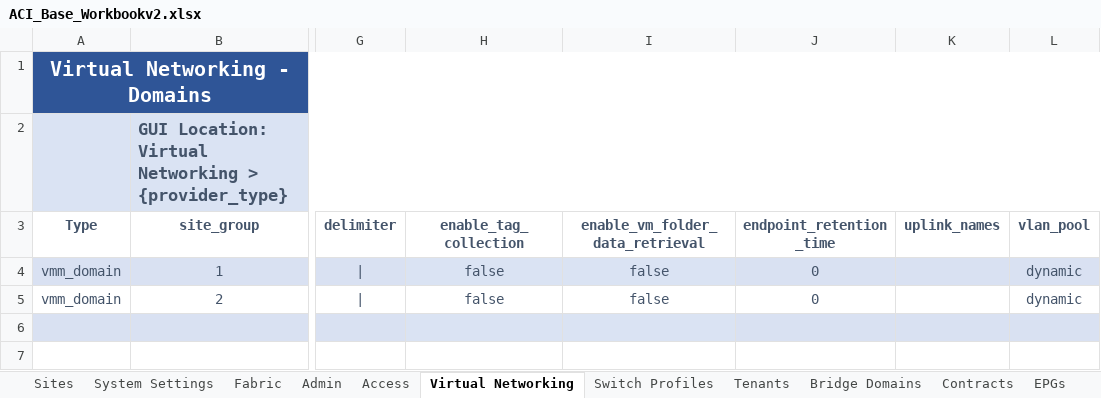
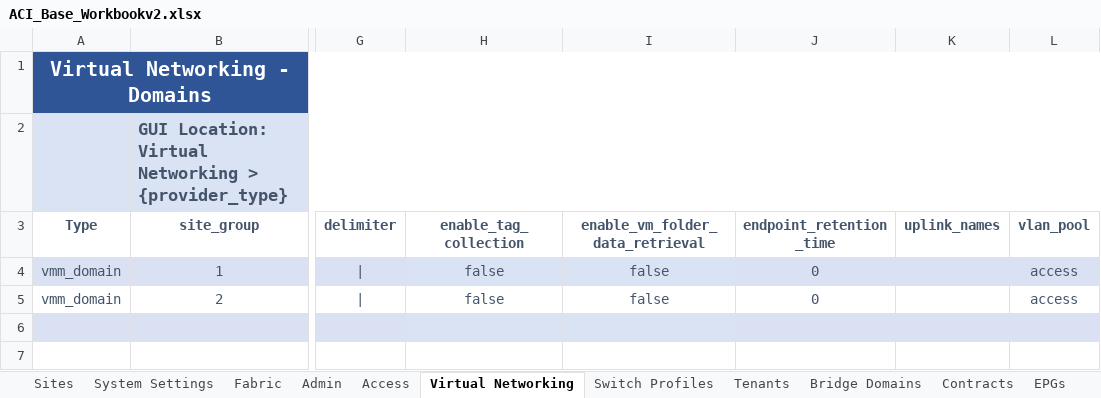
Before and after one commit to scotttyso/iac-easy-aci, an Excel workbook: ACI_Base_Workbookv2.xlsx, sheet Virtual Networking, drawn as a sheet; only a part is shown, gaps mark what is left out; values as stored, in another font and other column widths than the file's, no borders; the diff names each change by its address in the sheet, - before the commit and + after, or states it on an @@ line.

Commit message:
finished access section

```diff
--- a/ACI_Base_Workbookv2.xlsx (sheet Virtual Networking)
+++ b/ACI_Base_Workbookv2.xlsx (sheet Virtual Networking)
-L4:L5 (vlan_pool): dynamic
+L4:L5 (vlan_pool): access
```
Also changed, not shown: sheet Switch Profiles, sheet Access, sheet Admin, sheet EPGs, 32 other files.
